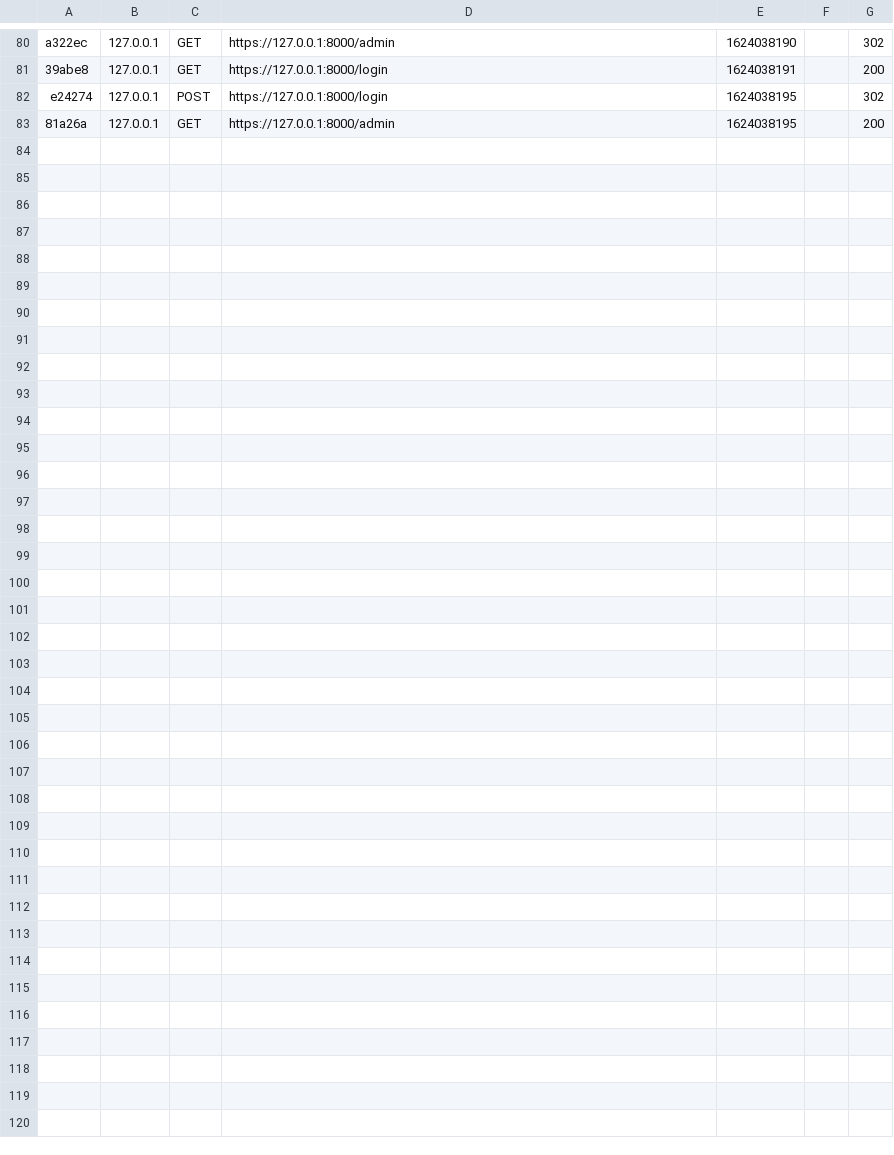
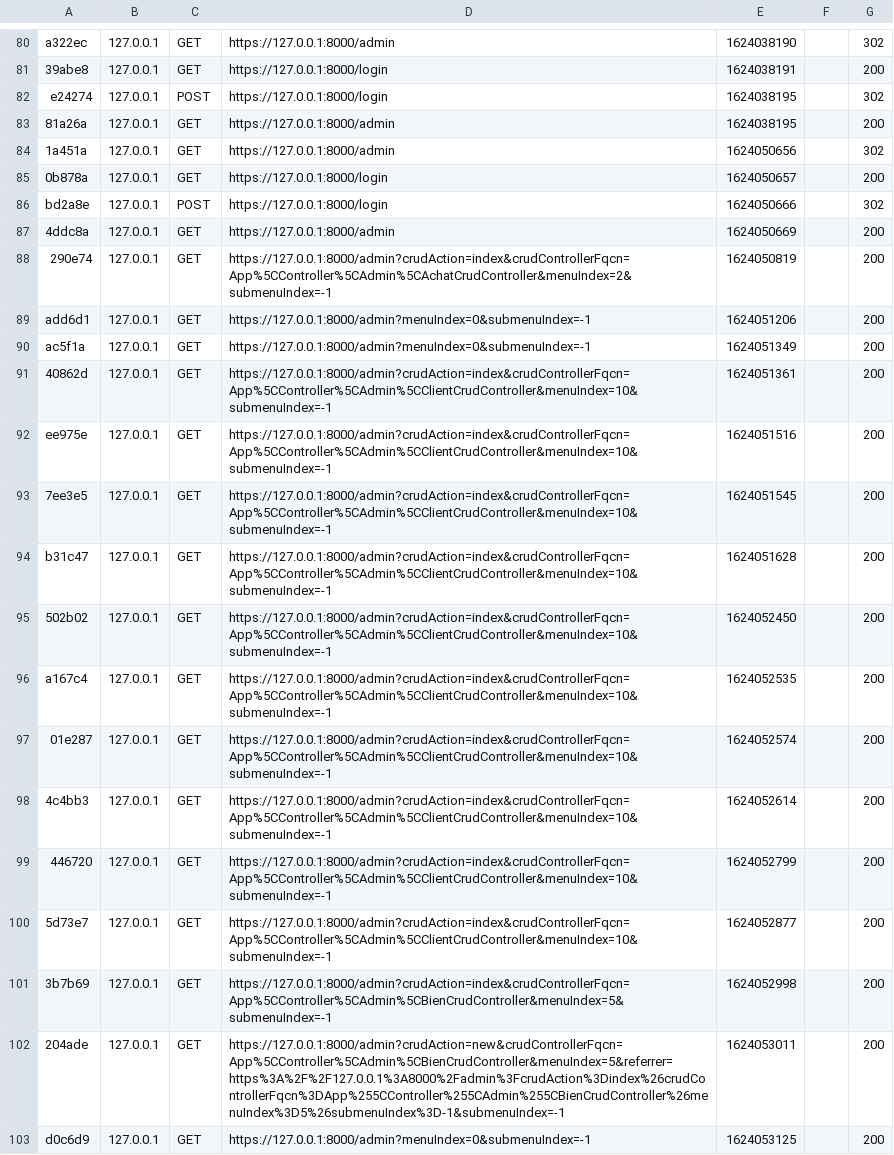
Before and after one commit to weexduunx/kaaydekk, a CSV file: var/cache/dev/profiler/index.csv, drawn as a sheet; only a part is shown, gaps mark what is left out; the diff covers the shown part only.

```diff
--- a/var/cache/dev/profiler/index.csv
+++ b/var/cache/dev/profiler/index.csv
@@ -83 +83,21 @@ e24274,127.0.0.1,POST,https://127.0.0.1:8000/login,1624038195,,302
 81a26a,127.0.0.1,GET,https://127.0.0.1:8000/admin,1624038195,,200
+1a451a,127.0.0.1,GET,https://127.0.0.1:8000/admin,1624050656,,302
+0b878a,127.0.0.1,GET,https://127.0.0.1:8000/login,1624050657,,200
+bd2a8e,127.0.0.1,POST,https://127.0.0.1:8000/login,1624050666,,302
+4ddc8a,127.0.0.1,GET,https://127.0.0.1:8000/admin,1624050669,,200
+290e74,127.0.0.1,GET,https://127.0.0.1:8000/admin?crudAction=index&crudControllerFqcn=App%5CController%5CAdmin%5CAchatCrudController&menuIndex=2&submenuIndex=-1,1624050819,,200
+add6d1,127.0.0.1,GET,https://127.0.0.1:8000/admin?menuIndex=0&submenuIndex=-1,1624051206,,200
+ac5f1a,127.0.0.1,GET,https://127.0.0.1:8000/admin?menuIndex=0&submenuIndex=-1,1624051349,,200
+40862d,127.0.0.1,GET,https://127.0.0.1:8000/admin?crudAction=index&crudControllerFqcn=App%5CController%5CAdmin%5CClientCrudController&menuIndex=10&submenuIndex=-1,1624051361,,200
+ee975e,127.0.0.1,GET,https://127.0.0.1:8000/admin?crudAction=index&crudControllerFqcn=App%5CController%5CAdmin%5CClientCrudController&menuIndex=10&submenuIndex=-1,1624051516,,200
+7ee3e5,127.0.0.1,GET,https://127.0.0.1:8000/admin?crudAction=index&crudControllerFqcn=App%5CController%5CAdmin%5CClientCrudController&menuIndex=10&submenuIndex=-1,1624051545,,200
+b31c47,127.0.0.1,GET,https://127.0.0.1:8000/admin?crudAction=index&crudControllerFqcn=App%5CController%5CAdmin%5CClientCrudController&menuIndex=10&submenuIndex=-1,1624051628,,200
+502b02,127.0.0.1,GET,https://127.0.0.1:8000/admin?crudAction=index&crudControllerFqcn=App%5CController%5CAdmin%5CClientCrudController&menuIndex=10&submenuIndex=-1,1624052450,,200
+a167c4,127.0.0.1,GET,https://127.0.0.1:8000/admin?crudAction=index&crudControllerFqcn=App%5CController%5CAdmin%5CClientCrudController&menuIndex=10&submenuIndex=-1,1624052535,,200
+01e287,127.0.0.1,GET,https://127.0.0.1:8000/admin?crudAction=index&crudControllerFqcn=App%5CController%5CAdmin%5CClientCrudController&menuIndex=10&submenuIndex=-1,1624052574,,200
+4c4bb3,127.0.0.1,GET,https://127.0.0.1:8000/admin?crudAction=index&crudControllerFqcn=App%5CController%5CAdmin%5CClientCrudController&menuIndex=10&submenuIndex=-1,1624052614,,200
+446720,127.0.0.1,GET,https://127.0.0.1:8000/admin?crudAction=index&crudControllerFqcn=App%5CController%5CAdmin%5CClientCrudController&menuIndex=10&submenuIndex=-1,1624052799,,200
+5d73e7,127.0.0.1,GET,https://127.0.0.1:8000/admin?crudAction=index&crudControllerFqcn=App%5CController%5CAdmin%5CClientCrudController&menuIndex=10&submenuIndex=-1,1624052877,,200
+3b7b69,127.0.0.1,GET,https://127.0.0.1:8000/admin?crudAction=index&crudControllerFqcn=App%5CController%5CAdmin%5CBienCrudController&menuIndex=5&submenuIndex=-1,1624052998,,200
+204ade,127.0.0.1,GET,https://127.0.0.1:8000/admin?crudAction=new&crudControllerFqcn=App%5CController%5CAdmin%5CBienCrudController&menuIndex=5&referrer=https%3A%2F%2F127.0.0.1%3A8000%2Fadmin%3FcrudAction%3Dindex%26crudControllerFqcn%3DApp%255CController%255CAdmin%255CBienCrudController%26menuIndex%3D5%26submenuIndex%3D-1&submenuIndex=-1,1624053011,,200
+d0c6d9,127.0.0.1,GET,https://127.0.0.1:8000/admin?menuIndex=0&submenuIndex=-1,1624053125,,200
```
Also changed, not shown: 11 added rows elsewhere in this file, 40 other files.
